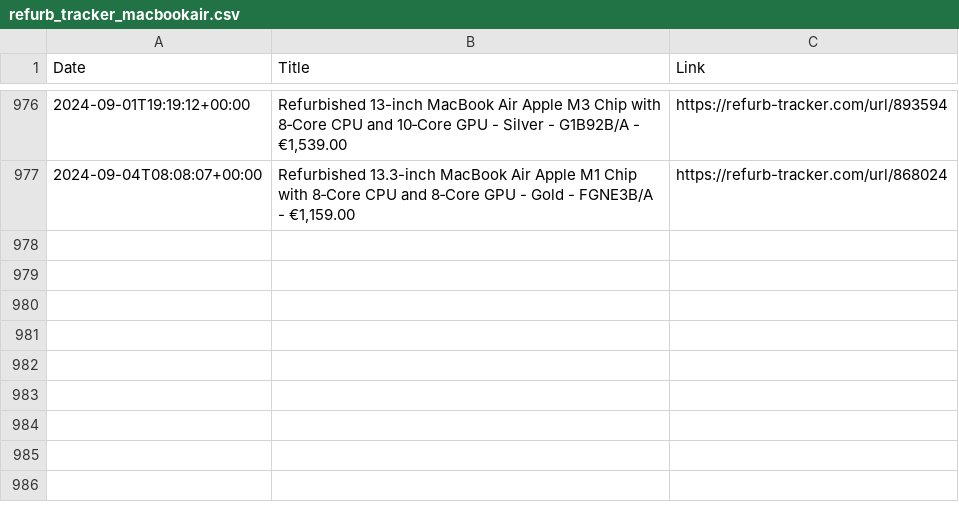
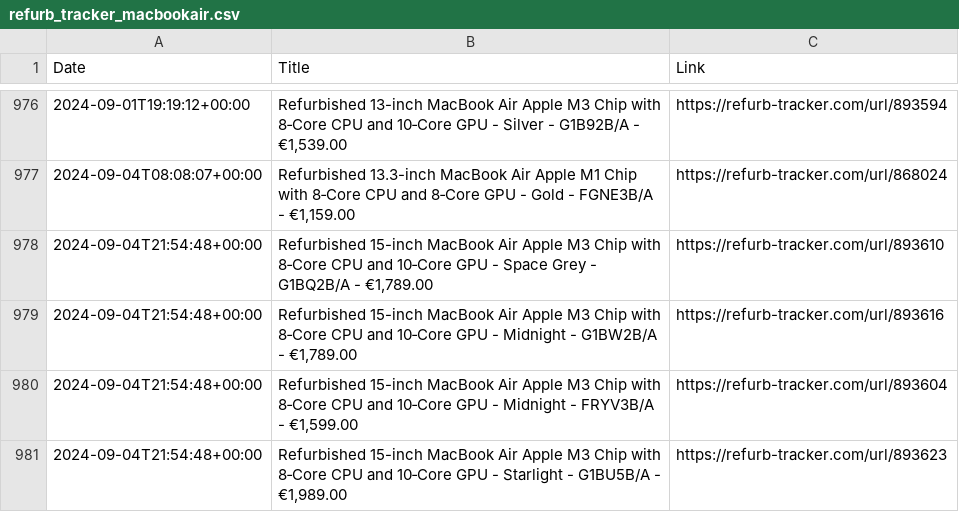
Before and after one commit to felconmar/refurb-tracker-history, a CSV file: data/ie/refurb_tracker_macbookair.csv, drawn as a sheet; only a part is shown, gaps mark what is left out; the diff names each change by its address in the sheet, - before the commit and + after, or states it on an @@ line.

```diff
--- a/data/ie/refurb_tracker_macbookair.csv
+++ b/data/ie/refurb_tracker_macbookair.csv
+row 978: 2024-09-04T21:54:48+00:00 | Refurbished 15-inch MacBook Air Apple M3 Chip with 8‑Core CPU and 10‑Core GPU - Space Grey - G1BQ2B/A - €1,789.00 | https://refurb-tracker.com/url/893610
+row 979: 2024-09-04T21:54:48+00:00 | Refurbished 15-inch MacBook Air Apple M3 Chip with 8‑Core CPU and 10‑Core GPU - Midnight - G1BW2B/A - €1,789.00 | https://refurb-tracker.com/url/893616
+row 980: 2024-09-04T21:54:48+00:00 | Refurbished 15-inch MacBook Air Apple M3 Chip with 8‑Core CPU and 10‑Core GPU - Midnight - FRYV3B/A - €1,599.00 | https://refurb-tracker.com/url/893604
+row 981: 2024-09-04T21:54:48+00:00 | Refurbished 15-inch MacBook Air Apple M3 Chip with 8‑Core CPU and 10‑Core GPU - Starlight - G1BU5B/A - €1,989.00 | https://refurb-tracker.com/url/893623
```
Also changed, not shown: data/cn/refurb_tracker_macbookpro.csv, data/ie/refurb_tracker_macbookpro.csv, 4 other files.
